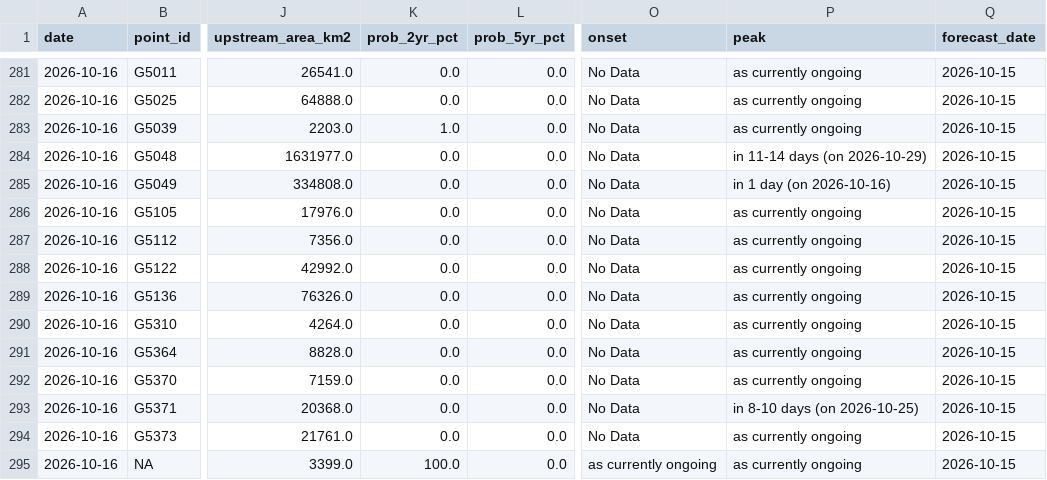
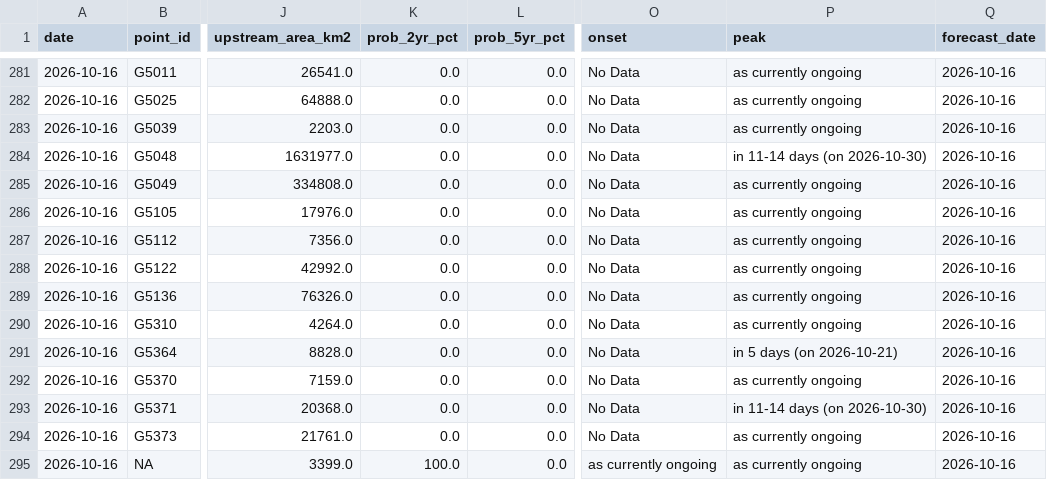
Before and after one commit to LordAsh001/LordAsh001.github.io, a CSV file: water-atlas/archive/flood_alerts_glofas.csv, drawn as a sheet; only a part is shown, gaps mark what is left out; the diff covers the shown part only; the diff names each change by its address in the sheet, - before the commit and + after, or states it on an @@ line.

```diff
--- a/water-atlas/archive/flood_alerts_glofas.csv
+++ b/water-atlas/archive/flood_alerts_glofas.csv
-Q281:Q295 (forecast_date): 2026-10-15
+Q281:Q295 (forecast_date): 2026-10-16
-K283 (prob_2yr_pct): 1.0
+K283 (prob_2yr_pct): 0.0
-P284 (peak): in 11-14 days (on 2026-10-29)
+P284 (peak): in 11-14 days (on 2026-10-30)
-P285 (peak): in 1 day (on 2026-10-16)
+P285 (peak): as currently ongoing
-P291 (peak): as currently ongoing
+P291 (peak): in 5 days (on 2026-10-21)
-P293 (peak): in 8-10 days (on 2026-10-25)
+P293 (peak): in 11-14 days (on 2026-10-30)
```
Also changed, not shown: 35 edited cells elsewhere in this file, water-atlas/archive/river_forecasts_geoglows.csv, 2 other files.
